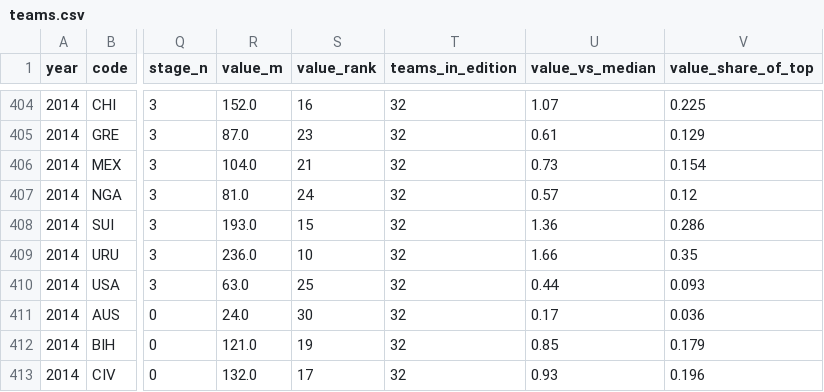
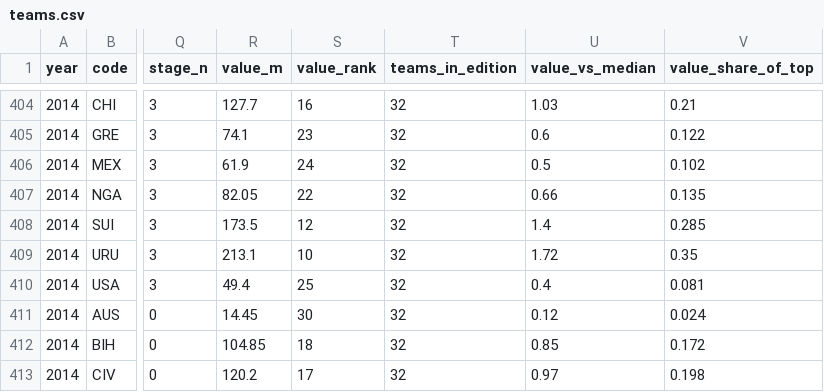
Before and after one commit to freggas/DVBA-Group-Assignment, a CSV file: price-tag/history/data/clean/teams.csv, drawn as a sheet; only a part is shown, gaps mark what is left out; the diff covers the shown part only; the diff names each change by its address in the sheet, - before the commit and + after, or states it on an @@ line.

```diff
--- a/price-tag/history/data/clean/teams.csv
+++ b/price-tag/history/data/clean/teams.csv
-R404 (value_m): 152.0
+R404 (value_m): 127.7
-U404 (value_vs_median): 1.07
+U404 (value_vs_median): 1.03
-V404 (value_share_of_top): 0.225
+V404 (value_share_of_top): 0.21
-R405 (value_m): 87.0
+R405 (value_m): 74.1
-U405 (value_vs_median): 0.61
+U405 (value_vs_median): 0.6
-V405 (value_share_of_top): 0.129
+V405 (value_share_of_top): 0.122
-R406 (value_m): 104.0
+R406 (value_m): 61.9
-S406 (value_rank): 21
+S406 (value_rank): 24
-U406 (value_vs_median): 0.73
+U406 (value_vs_median): 0.5
-V406 (value_share_of_top): 0.154
+V406 (value_share_of_top): 0.102
-R407 (value_m): 81.0
+R407 (value_m): 82.05
-S407 (value_rank): 24
+S407 (value_rank): 22
-U407 (value_vs_median): 0.57
+U407 (value_vs_median): 0.66
-V407 (value_share_of_top): 0.12
+V407 (value_share_of_top): 0.135
-R408 (value_m): 193.0
+R408 (value_m): 173.5
-S408 (value_rank): 15
+S408 (value_rank): 12
-U408 (value_vs_median): 1.36
+U408 (value_vs_median): 1.4
-V408 (value_share_of_top): 0.286
+V408 (value_share_of_top): 0.285
-R409 (value_m): 236.0
+R409 (value_m): 213.1
-U409 (value_vs_median): 1.66
+U409 (value_vs_median): 1.72
-R410 (value_m): 63.0
+R410 (value_m): 49.4
-U410 (value_vs_median): 0.44
+U410 (value_vs_median): 0.4
-V410 (value_share_of_top): 0.093
+V410 (value_share_of_top): 0.081
-R411 (value_m): 24.0
+R411 (value_m): 14.45
-U411 (value_vs_median): 0.17
+U411 (value_vs_median): 0.12
-V411 (value_share_of_top): 0.036
+V411 (value_share_of_top): 0.024
-R412 (value_m): 121.0
+R412 (value_m): 104.85
-S412 (value_rank): 19
+S412 (value_rank): 18
-V412 (value_share_of_top): 0.179
+V412 (value_share_of_top): 0.172
-R413 (value_m): 132.0
+R413 (value_m): 120.2
-U413 (value_vs_median): 0.93
+U413 (value_vs_median): 0.97
-V413 (value_share_of_top): 0.196
+V413 (value_share_of_top): 0.198
```
Also changed, not shown: 73 edited cells elsewhere in this file, price-tag/history/data/clean/matches.csv, price-tag/history/data/clean/squad_positions.csv, 10 other files.
